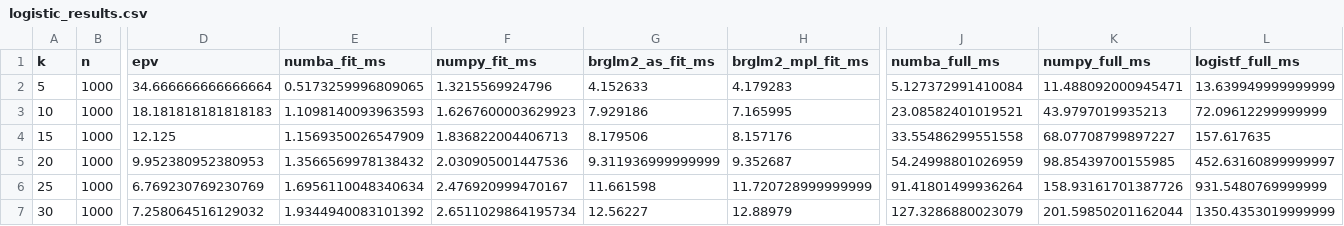
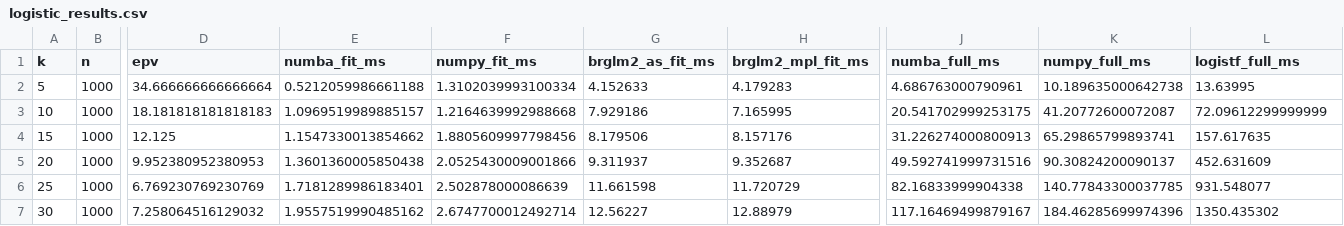
Before and after one commit to jzluo/firthmodels, a CSV file: benchmarks/logistic_results.csv, drawn as a sheet; only a part is shown, gaps mark what is left out; the diff covers the shown part only; the diff names each change by its address in the sheet, - before the commit and + after, or states it on an @@ line.

Commit message:
refresh benchmarks for 0.4.0

```diff
--- a/benchmarks/logistic_results.csv
+++ b/benchmarks/logistic_results.csv
-E2 (numba_fit_ms): 0.5173259996809065
+E2 (numba_fit_ms): 0.5212059986661188
-F2 (numpy_fit_ms): 1.3215569924796
+F2 (numpy_fit_ms): 1.3102039993100334
-J2 (numba_full_ms): 5.127372991410084
+J2 (numba_full_ms): 4.686763000790961
-K2 (numpy_full_ms): 11.488092000945471
+K2 (numpy_full_ms): 10.189635000642738
-L2 (logistf_full_ms): 13.639949999999999
+L2 (logistf_full_ms): 13.63995
-E3 (numba_fit_ms): 1.1098140093963593
+E3 (numba_fit_ms): 1.0969519989885157
-F3 (numpy_fit_ms): 1.6267600003629923
+F3 (numpy_fit_ms): 1.2164639992988668
-J3 (numba_full_ms): 23.08582401019521
+J3 (numba_full_ms): 20.541702999253175
-K3 (numpy_full_ms): 43.9797019935213
+K3 (numpy_full_ms): 41.20772600072087
-E4 (numba_fit_ms): 1.1569350026547909
+E4 (numba_fit_ms): 1.1547330013854662
-F4 (numpy_fit_ms): 1.836822004406713
+F4 (numpy_fit_ms): 1.8805609997798456
-J4 (numba_full_ms): 33.55486299551558
+J4 (numba_full_ms): 31.226274000800913
-K4 (numpy_full_ms): 68.07708799897227
+K4 (numpy_full_ms): 65.29865799893741
-E5 (numba_fit_ms): 1.3566569978138432
+E5 (numba_fit_ms): 1.3601360005850438
-F5 (numpy_fit_ms): 2.030905001447536
+F5 (numpy_fit_ms): 2.0525430009001866
-G5 (brglm2_as_fit_ms): 9.311936999999999
+G5 (brglm2_as_fit_ms): 9.311937
-J5 (numba_full_ms): 54.24998801026959
+J5 (numba_full_ms): 49.592741999731516
-K5 (numpy_full_ms): 98.85439700155985
+K5 (numpy_full_ms): 90.30824200090137
-L5 (logistf_full_ms): 452.63160899999997
+L5 (logistf_full_ms): 452.631609
-E6 (numba_fit_ms): 1.6956110048340634
+E6 (numba_fit_ms): 1.7181289986183401
-F6 (numpy_fit_ms): 2.476920999470167
+F6 (numpy_fit_ms): 2.502878000086639
-H6 (brglm2_mpl_fit_ms): 11.720728999999999
+H6 (brglm2_mpl_fit_ms): 11.720729
-J6 (numba_full_ms): 91.41801499936264
+J6 (numba_full_ms): 82.16833999904338
-K6 (numpy_full_ms): 158.93161701387726
+K6 (numpy_full_ms): 140.77843300037785
-L6 (logistf_full_ms): 931.5480769999999
+L6 (logistf_full_ms): 931.548077
-E7 (numba_fit_ms): 1.9344940083101392
+E7 (numba_fit_ms): 1.9557519990485162
-F7 (numpy_fit_ms): 2.6511029864195734
+F7 (numpy_fit_ms): 2.6747700012492714
-J7 (numba_full_ms): 127.3286880023079
+J7 (numba_full_ms): 117.16469499879167
-K7 (numpy_full_ms): 201.59850201162044
+K7 (numpy_full_ms): 184.46285699974396
-L7 (logistf_full_ms): 1350.4353019999999
+L7 (logistf_full_ms): 1350.435302
```
Also changed, not shown: 18 edited cells elsewhere in this file, benchmarks/cox_results.csv, 3 other files.
